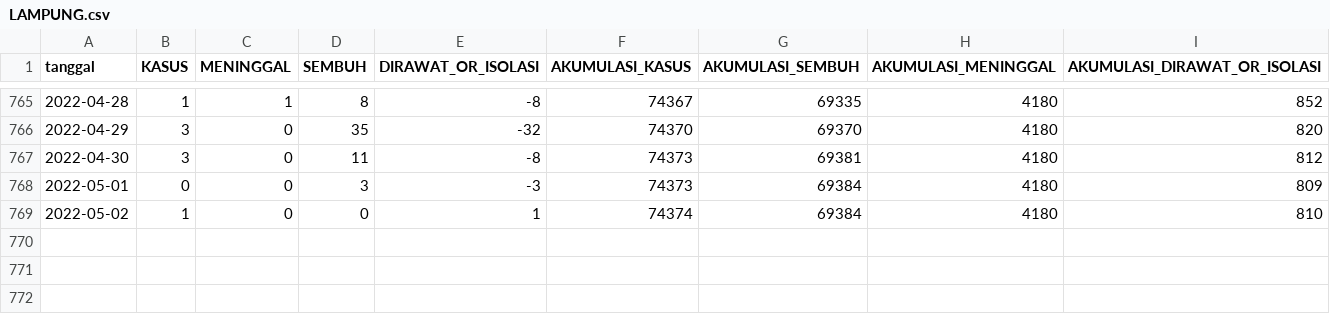
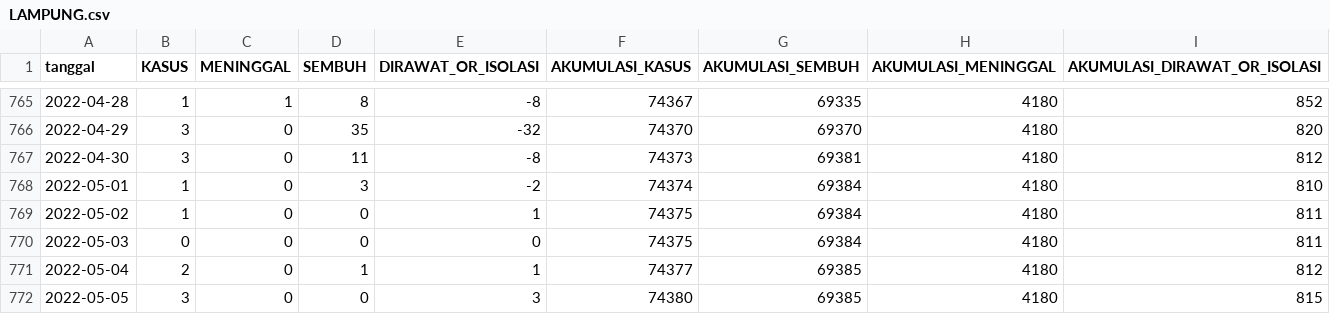
Before and after one commit to zakiego/data-sebaran-covid19goid, a CSV file: provinsi/LAMPUNG.csv, drawn as a sheet; only a part is shown, gaps mark what is left out.

```diff
--- a/provinsi/LAMPUNG.csv
+++ b/provinsi/LAMPUNG.csv
@@ -767,3 +767,6 @@ tanggal,KASUS,MENINGGAL,SEMBUH,DIRAWAT_OR_ISOLASI,AKUMULASI_KASUS,AKUMULASI_SEMB
 2022-04-30,3,0,11,-8,74373,69381,4180,812
-2022-05-01,0,0,3,-3,74373,69384,4180,809
-2022-05-02,1,0,0,1,74374,69384,4180,810
+2022-05-01,1,0,3,-2,74374,69384,4180,810
+2022-05-02,1,0,0,1,74375,69384,4180,811
+2022-05-03,0,0,0,0,74375,69384,4180,811
+2022-05-04,2,0,1,1,74377,69385,4180,812
+2022-05-05,3,0,0,3,74380,69385,4180,815
```
Also changed, not shown: nasional/jenis_kelamin.csv, nasional/usia.csv, 33 other files.
